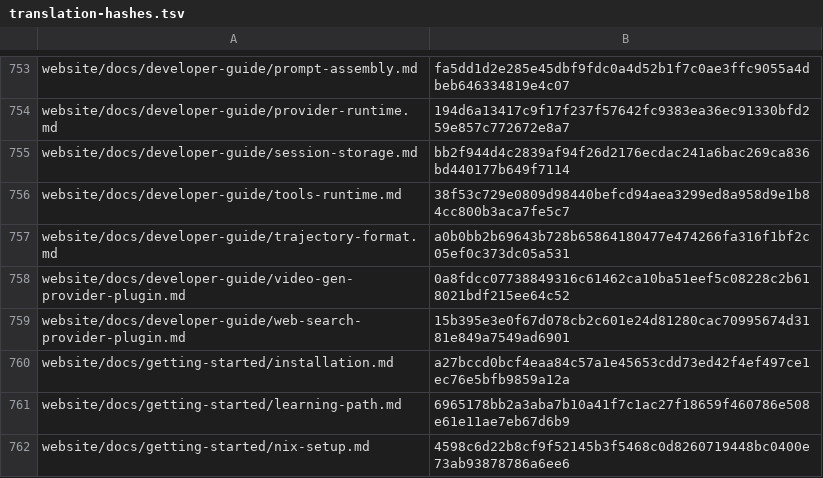
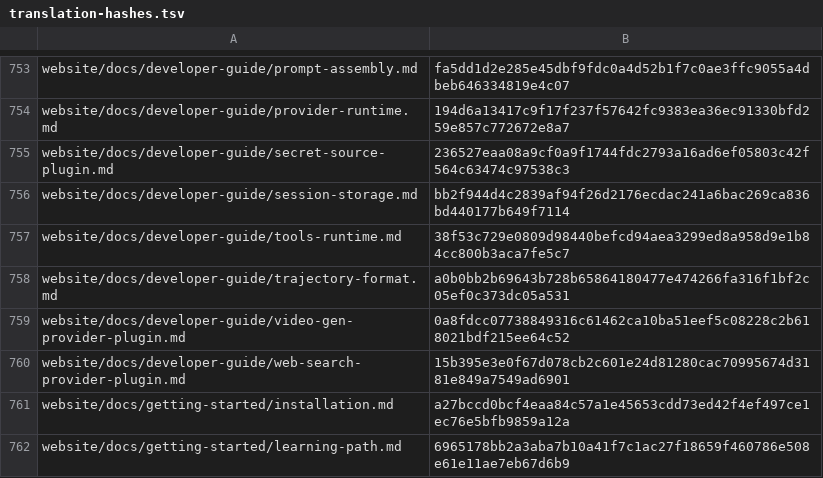
Before and after one commit to RyderFreeman4Logos/hermes-agent-docs-i18n, a TSV file: state/translation-hashes.tsv, drawn as a sheet; only a part is shown, gaps mark what is left out; the shorter side is filled out with more unchanged rows; the diff names each change by its address in the sheet, - before the commit and + after, or states it on an @@ line.

Commit message:
docs: translate website/docs/developer-guide/secret-source-plugin.md
Translated Hermes Agent source document:

website/docs/developer-guide/secret-source-plugin.md

```diff
--- a/state/translation-hashes.tsv
+++ b/state/translation-hashes.tsv
+row 755: website/docs/developer-guide/secret-source-plugin.md | 236527eaa08a9cf0a9f1744fdc2793a16ad6ef05803c42f564c63474c97538c3
```
Also changed, not shown: 4 other files.
